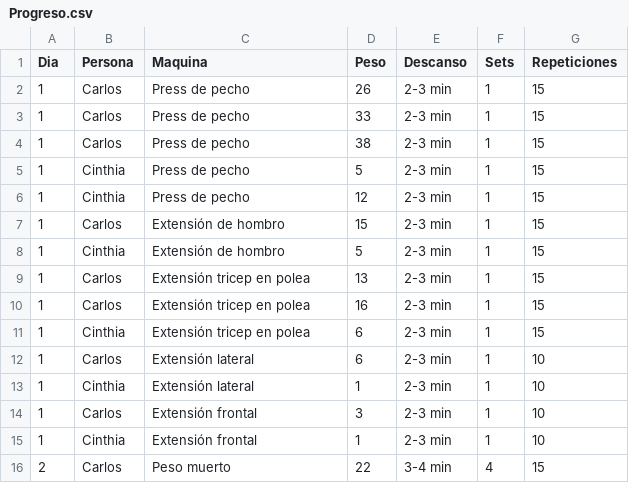
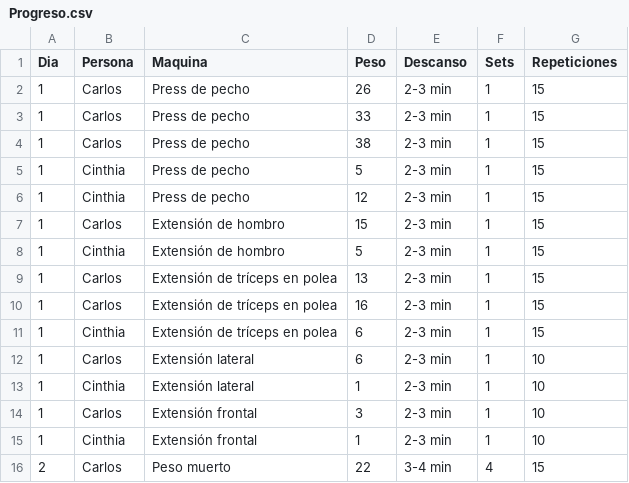
Before and after one commit to CarlosVF2003/ProyectGym, a CSV file: Progreso.csv, drawn as a sheet; only a part is shown.

Commit message:
Update Progreso.csv

```diff
--- a/Progreso.csv
+++ b/Progreso.csv
@@ -8,5 +8,5 @@
 1;Cinthia;Extensión de hombro;5;2-3 min;1;15
-1;Carlos;Extensión tricep en polea;13;2-3 min;1;15
-1;Carlos;Extensión tricep en polea;16;2-3 min;1;15
-1;Cinthia;Extensión tricep en polea;6;2-3 min;1;15
+1;Carlos;Extensión de tríceps en polea;13;2-3 min;1;15
+1;Carlos;Extensión de tríceps en polea;16;2-3 min;1;15
+1;Cinthia;Extensión de tríceps en polea;6;2-3 min;1;15
 1;Carlos;Extensión lateral;6;2-3 min;1;10
```
